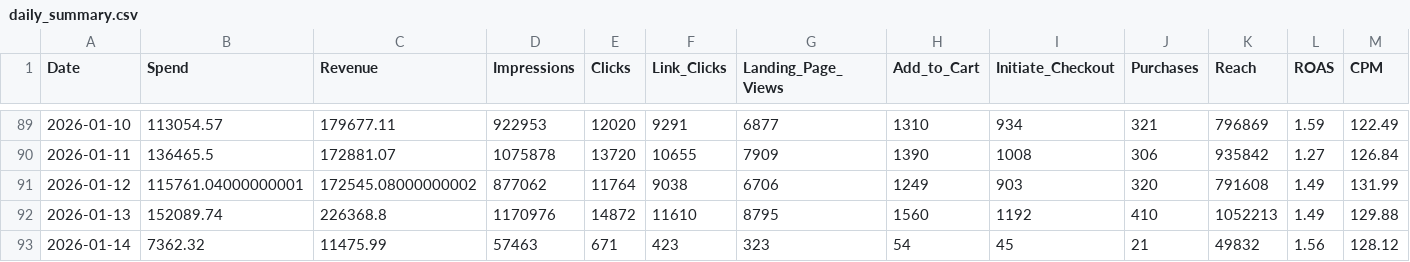
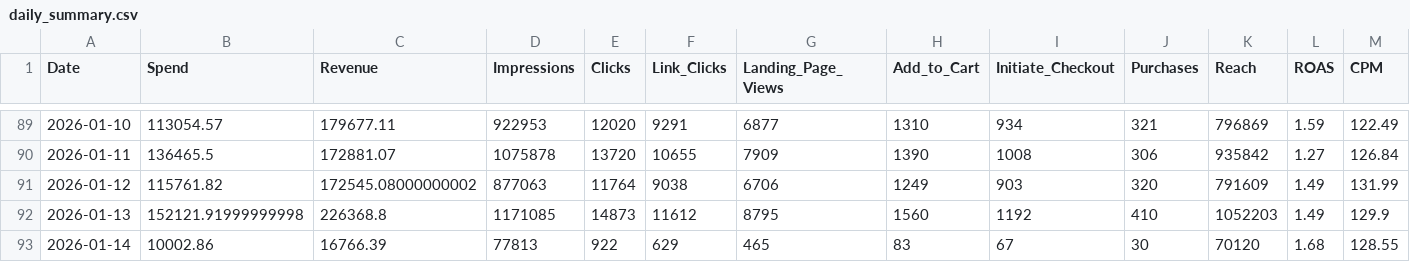
Before and after one commit to sreepathiyogi-blip/meta-live-dashboard, a CSV file: daily_summary.csv, drawn as a sheet; only a part is shown, gaps mark what is left out; the diff covers the shown part only; the diff names each change by its address in the sheet, - before the commit and + after, or states it on an @@ line.

```diff
--- a/daily_summary.csv
+++ b/daily_summary.csv
-B91 (Spend): 115761.04000000001
+B91 (Spend): 115761.82
-D91 (Impressions): 877062
+D91 (Impressions): 877063
-K91 (Reach): 791608
+K91 (Reach): 791609
-B92 (Spend): 152089.74
+B92 (Spend): 152121.91999999998
-D92 (Impressions): 1170976
+D92 (Impressions): 1171085
-E92 (Clicks): 14872
+E92 (Clicks): 14873
-F92 (Link_Clicks): 11610
+F92 (Link_Clicks): 11612
-K92 (Reach): 1052213
+K92 (Reach): 1052203
-M92 (CPM): 129.88
+M92 (CPM): 129.9
-B93 (Spend): 7362.32
+B93 (Spend): 10002.86
-C93 (Revenue): 11475.99
+C93 (Revenue): 16766.39
-D93 (Impressions): 57463
+D93 (Impressions): 77813
-E93 (Clicks): 671
+E93 (Clicks): 922
-F93 (Link_Clicks): 423
+F93 (Link_Clicks): 629
-G93 (Landing_Page_Views): 323
+G93 (Landing_Page_Views): 465
-H93 (Add_to_Cart): 54
+H93 (Add_to_Cart): 83
-I93 (Initiate_Checkout): 45
+I93 (Initiate_Checkout): 67
-J93 (Purchases): 21
+J93 (Purchases): 30
-K93 (Reach): 49832
+K93 (Reach): 70120
-L93 (ROAS): 1.56
+L93 (ROAS): 1.68
-M93 (CPM): 128.12
+M93 (CPM): 128.55
```
Also changed, not shown: 3 edited cells elsewhere in this file, complete_campaign_data.csv, live_today_performance.csv, 2 other files.
